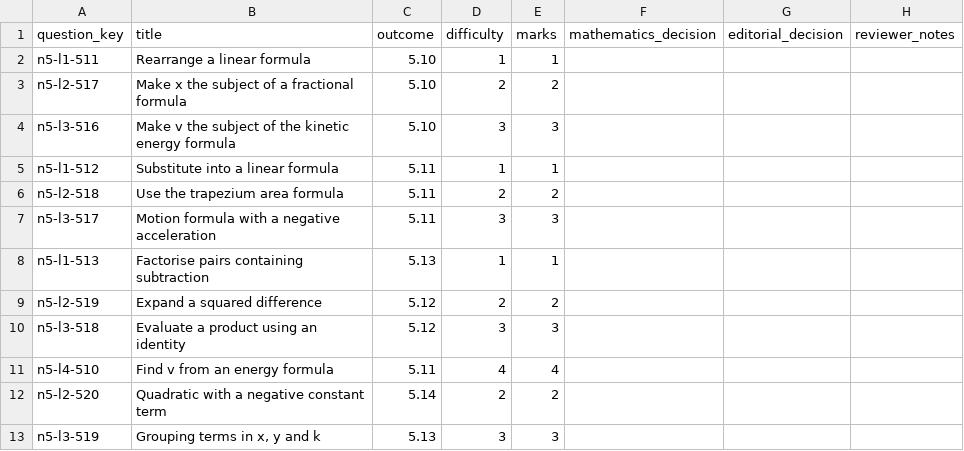
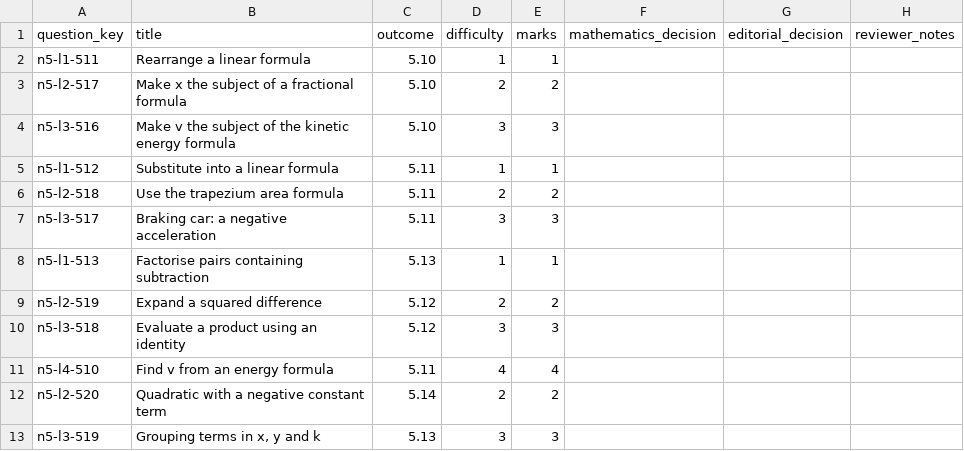
Before and after one commit to Willedward/asean_academy, a CSV file: backend_resources/question_bank/g3_math/secondary_2/n5/v1/review_packets/g3-sec2-n5-b003/review.csv, drawn as a sheet; only a part is shown.

```diff
--- a/backend_resources/question_bank/g3_math/secondary_2/n5/v1/review_packets/g3-sec2-n5-b003/review.csv
+++ b/backend_resources/question_bank/g3_math/secondary_2/n5/v1/review_packets/g3-sec2-n5-b003/review.csv
@@ -6,3 +6,3 @@ n5-l1-512,Substitute into a linear formula,5.11,1,1,,,
 n5-l2-518,Use the trapezium area formula,5.11,2,2,,,
-n5-l3-517,Motion formula with a negative acceleration,5.11,3,3,,,
+n5-l3-517,Braking car: a negative acceleration,5.11,3,3,,,
 n5-l1-513,Factorise pairs containing subtraction,5.13,1,1,,,
```
Also changed, not shown: 4 other files.
